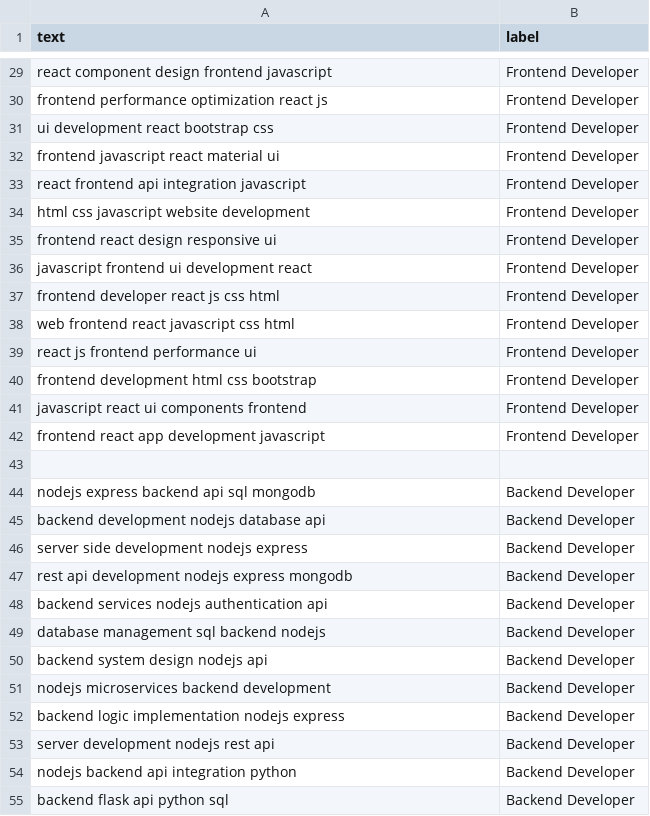
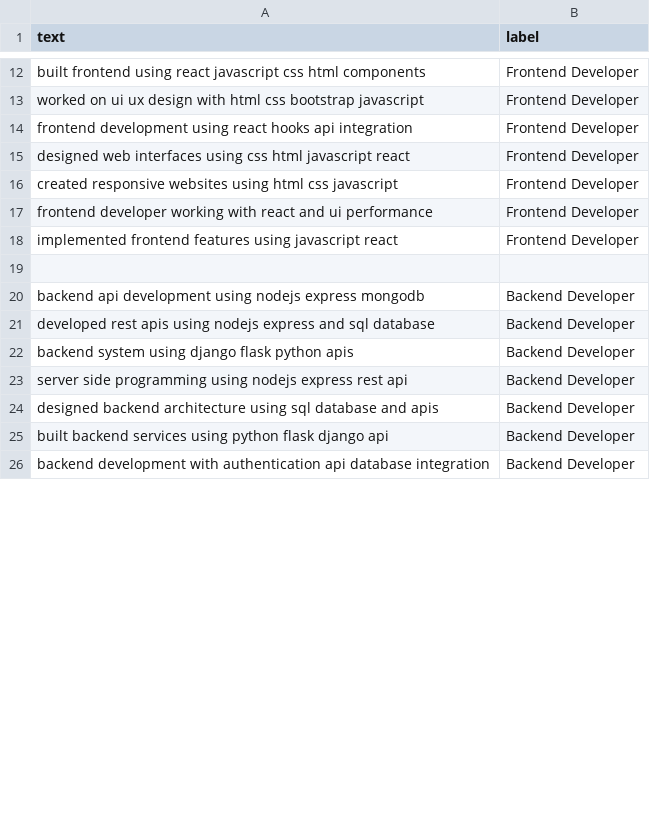
Before and after one commit to kumkumyadav19/AI-Resume-Screening-System, a CSV file: data/resume_dataset.csv, drawn as a sheet; only a part is shown, gaps mark what is left out; removed rows and columns are numbered as before the commit, all else as after; the diff covers the shown part only; the diff names each change by its address in the sheet, - before the commit and + after, or states it on an @@ line.

Commit message:
Final working system

```diff
--- a/data/resume_dataset.csv
+++ b/data/resume_dataset.csv
-A12 (text): react component design frontend javascript
+A12 (text): built frontend using react javascript css html components
-row 30: frontend performance optimization react js | Frontend Developer
-A13 (text): ui development react bootstrap css
+A13 (text): worked on ui ux design with html css bootstrap javascript
-row 32: frontend javascript react material ui | Frontend Developer
-row 33: react frontend api integration javascript | Frontend Developer
-row 34: html css javascript website development | Frontend Developer
-A14 (text): frontend react design responsive ui
+A14 (text): frontend development using react hooks api integration
-A15 (text): javascript frontend ui development react
+A15 (text): designed web interfaces using css html javascript react
-row 37: frontend developer react js css html | Frontend Developer
-A16 (text): web frontend react javascript css html
+A16 (text): created responsive websites using html css javascript
-row 39: react js frontend performance ui | Frontend Developer
-row 40: frontend development html css bootstrap | Frontend Developer
-A17 (text): javascript react ui components frontend
+A17 (text): frontend developer working with react and ui performance
-A18 (text): frontend react app development javascript
+A18 (text): implemented frontend features using javascript react
-A20 (text): nodejs express backend api sql mongodb
+A20 (text): backend api development using nodejs express mongodb
-A21 (text): backend development nodejs database api
+A21 (text): developed rest apis using nodejs express and sql database
-A22 (text): server side development nodejs express
+A22 (text): backend system using django flask python apis
-A23 (text): rest api development nodejs express mongodb
+A23 (text): server side programming using nodejs express rest api
-A24 (text): backend services nodejs authentication api
+A24 (text): designed backend architecture using sql database and apis
-row 49: database management sql backend nodejs | Backend Developer
-row 50: backend system design nodejs api | Backend Developer
-row 51: nodejs microservices backend development | Backend Developer
-A25 (text): backend logic implementation nodejs express
+A25 (text): built backend services using python flask django api
-row 53: server development nodejs rest api | Backend Developer
-A26 (text): nodejs backend api integration python
+A26 (text): backend development with authentication api database integration
-row 55: backend flask api python sql | Backend Developer
```
Also changed, not shown: 31 added rows, 32 removed rows and 25 edited cells elsewhere in this file, 6 other files.
